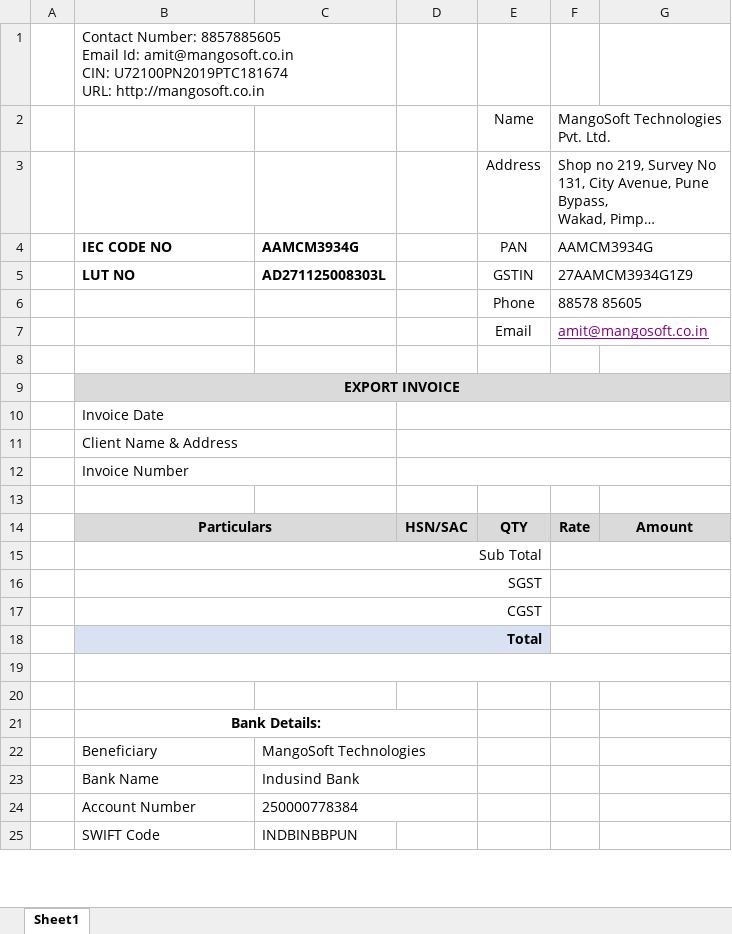
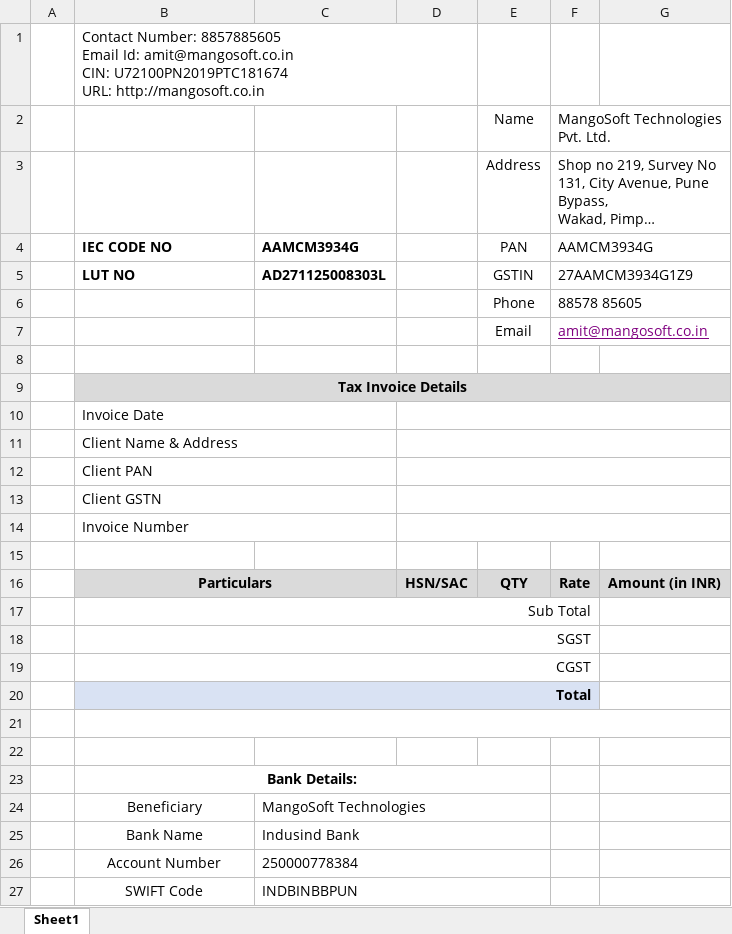
Before and after one commit to amitzankar1212-lgtm/excel, an Excel workbook: src/main/resources/invoice_template.xlsx, sheet Sheet1, drawn as a sheet; only a part is shown; long unchanged cells end in …; values as stored, in another font and other column widths than the file's, no borders; charts and pictures not drawn; removed rows and columns are numbered as before the commit, all else as after; the diff covers the shown part only; the diff names each change by its address in the sheet, - before the commit and + after, or states it on an @@ line.

Commit message:
updated code for both invoices

```diff
--- a/src/main/resources/invoice_template.xlsx (sheet Sheet1)
+++ b/src/main/resources/invoice_template.xlsx (sheet Sheet1)
-B1:C1 merged
+B1:D1 merged
+F2:G2 merged
+F7:G7 merged
-B9: EXPORT INVOICE
+B9: Tax Invoice Details
-C9:G9 fill: none
+C9:G9 fill: #DADADA
+row 12:  | Client PAN
+row 13:  | Client GSTN
-C16 fill: none
+C16 fill: #DADADA
-G16: Amount
+G16: Amount (in INR)
-B15:E15 merged
+B17:F17 merged
-F15:G15 merged
-B16:E16 merged
+B18:F18 merged
-F16:G16 merged
-B17:E17 merged
+B19:F19 merged
-F17:G17 merged
-B18:E18 merged
+B20:F20 merged
-F18:G18 merged
-B21:D21 merged
+B23:E23 merged
-B24:B27 alignment: left
+B24:B27 alignment: center
-C22:D22 merged
+C24:E24 merged
-C23:D23 merged
+C25:E25 merged
-C24:D24 merged
+C26:E26 merged
+C27:E27 merged
```
Also changed, not shown: cell formats and merged cells elsewhere in this sheet, charts or pictures, 7 other files.
